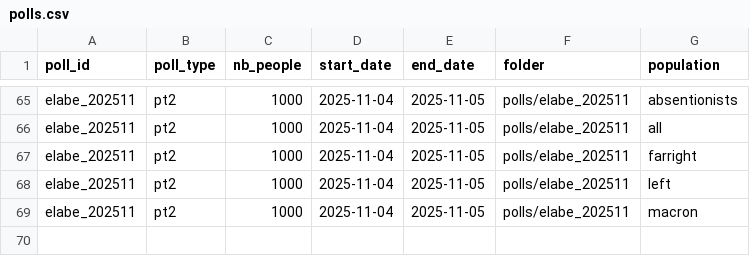
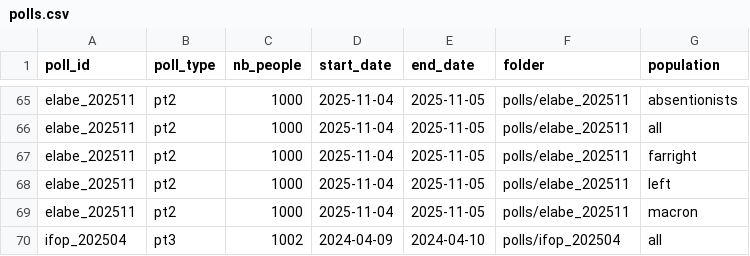
Before and after one commit to MieuxVoter/mj-database-2027, a CSV file: polls.csv, drawn as a sheet; only a part is shown, gaps mark what is left out; the diff names each change by its address in the sheet, - before the commit and + after, or states it on an @@ line.

Commit message:
IFOP avril 2025

```diff
--- a/polls.csv
+++ b/polls.csv
+row 70: ifop_202504 | pt3 | 1002 | 2024-04-09 | 2024-04-10 | polls/ifop_202504 | all
```
Also changed, not shown: candidates.csv, 2 other files.
